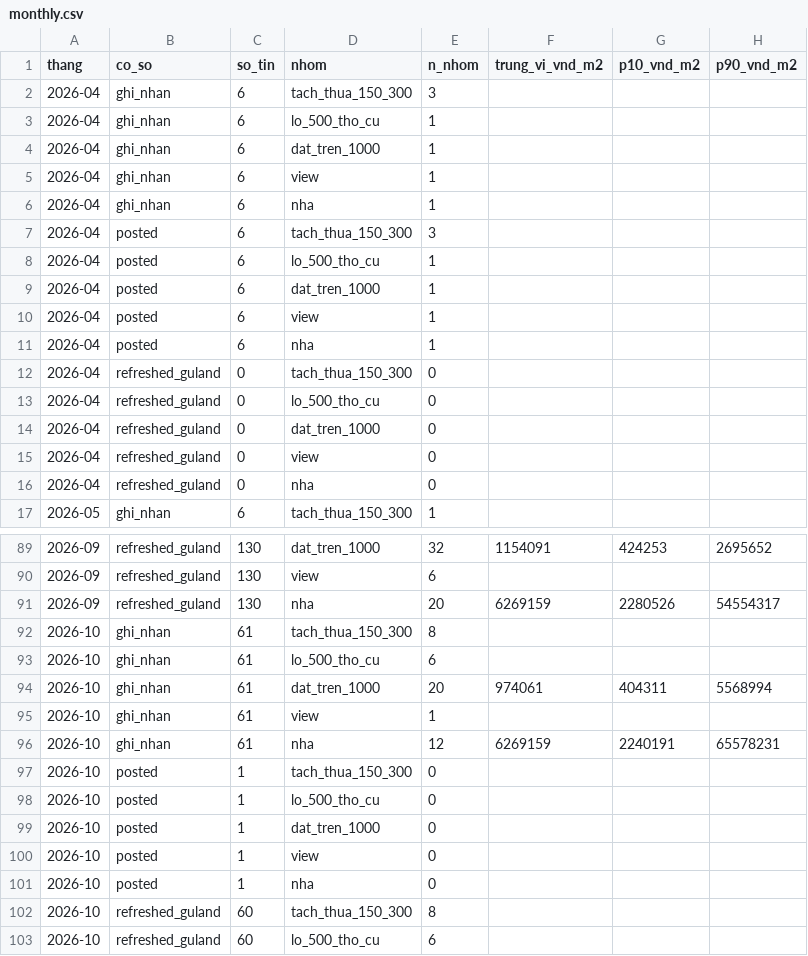
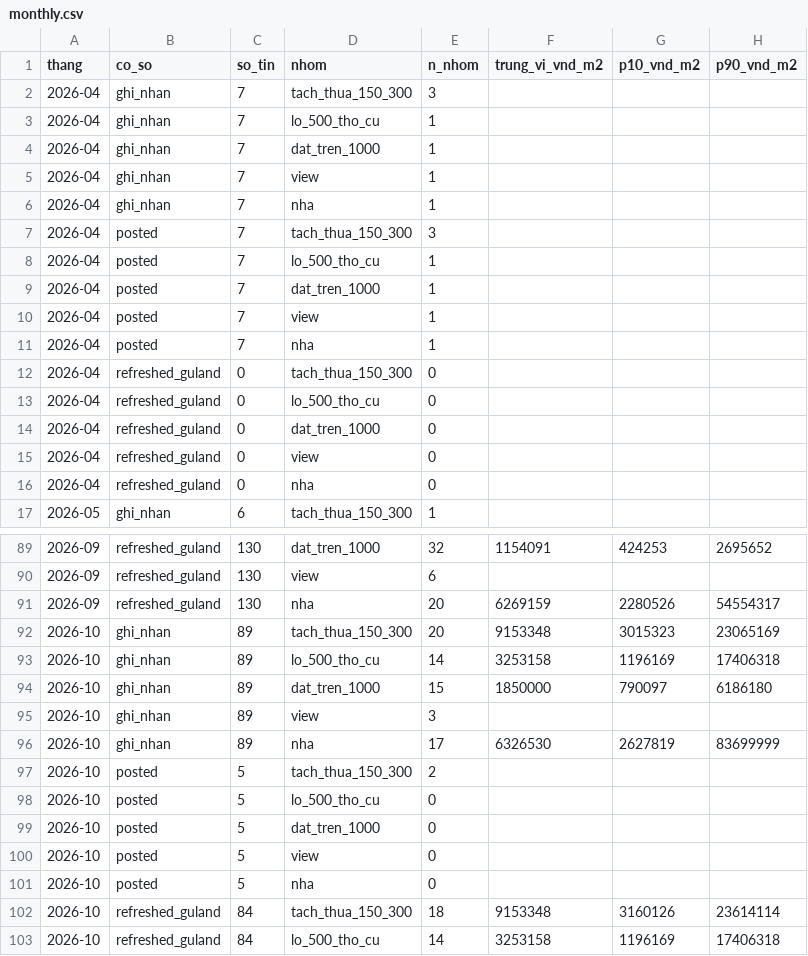
Before and after one commit to doanquocduyet/namban-panorama, a CSV file: data/index/monthly.csv, drawn as a sheet; only a part is shown, gaps mark what is left out; the diff covers the shown part only.

```diff
--- a/data/index/monthly.csv
+++ b/data/index/monthly.csv
@@ -1,12 +1,12 @@
 thang,co_so,so_tin,nhom,n_nhom,trung_vi_vnd_m2,p10_vnd_m2,p90_vnd_m2
-2026-04,ghi_nhan,6,tach_thua_150_300,3,,,
-2026-04,ghi_nhan,6,lo_500_tho_cu,1,,,
-2026-04,ghi_nhan,6,dat_tren_1000,1,,,
-2026-04,ghi_nhan,6,view,1,,,
-2026-04,ghi_nhan,6,nha,1,,,
-2026-04,posted,6,tach_thua_150_300,3,,,
-2026-04,posted,6,lo_500_tho_cu,1,,,
-2026-04,posted,6,dat_tren_1000,1,,,
-2026-04,posted,6,view,1,,,
-2026-04,posted,6,nha,1,,,
+2026-04,ghi_nhan,7,tach_thua_150_300,3,,,
+2026-04,ghi_nhan,7,lo_500_tho_cu,1,,,
+2026-04,ghi_nhan,7,dat_tren_1000,1,,,
+2026-04,ghi_nhan,7,view,1,,,
+2026-04,ghi_nhan,7,nha,1,,,
+2026-04,posted,7,tach_thua_150_300,3,,,
+2026-04,posted,7,lo_500_tho_cu,1,,,
+2026-04,posted,7,dat_tren_1000,1,,,
+2026-04,posted,7,view,1,,,
+2026-04,posted,7,nha,1,,,
 2026-04,refreshed_guland,0,tach_thua_150_300,0,,,
@@ -91,13 +91,13 @@ thang,co_so,so_tin,nhom,n_nhom,trung_vi_vnd_m2,p10_vnd_m2,p90_vnd_m2
 2026-09,refreshed_guland,130,nha,20,6269159,2280526,54554317
-2026-10,ghi_nhan,61,tach_thua_150_300,8,,,
-2026-10,ghi_nhan,61,lo_500_tho_cu,6,,,
-2026-10,ghi_nhan,61,dat_tren_1000,20,974061,404311,5568994
-2026-10,ghi_nhan,61,view,1,,,
-2026-10,ghi_nhan,61,nha,12,6269159,2240191,65578231
-2026-10,posted,1,tach_thua_150_300,0,,,
-2026-10,posted,1,lo_500_tho_cu,0,,,
-2026-10,posted,1,dat_tren_1000,0,,,
-2026-10,posted,1,view,0,,,
-2026-10,posted,1,nha,0,,,
-2026-10,refreshed_guland,60,tach_thua_150_300,8,,,
-2026-10,refreshed_guland,60,lo_500_tho_cu,6,,,
+2026-10,ghi_nhan,89,tach_thua_150_300,20,9153348,3015323,23065169
+2026-10,ghi_nhan,89,lo_500_tho_cu,14,3253158,1196169,17406318
+2026-10,ghi_nhan,89,dat_tren_1000,15,1850000,790097,6186180
+2026-10,ghi_nhan,89,view,3,,,
+2026-10,ghi_nhan,89,nha,17,6326530,2627819,83699999
+2026-10,posted,5,tach_thua_150_300,2,,,
+2026-10,posted,5,lo_500_tho_cu,0,,,
+2026-10,posted,5,dat_tren_1000,0,,,
+2026-10,posted,5,view,0,,,
+2026-10,posted,5,nha,0,,,
+2026-10,refreshed_guland,84,tach_thua_150_300,18,9153348,3160126,23614114
+2026-10,refreshed_guland,84,lo_500_tho_cu,14,3253158,1196169,17406318
```
Also changed, not shown: 5 added rows and 12 edited cells elsewhere in this file, 4 other files.
